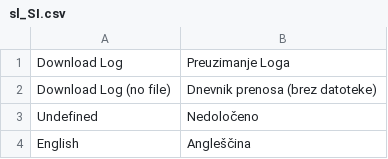
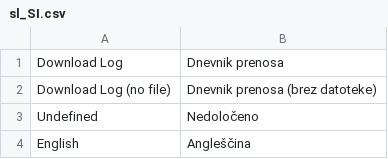
Before and after one commit to MonriPayments/magento2-plugin, a CSV file: i18n/sl_SI.csv, drawn as a sheet; only a part is shown.

Commit message:
Support for Slovenian language

```diff
--- a/i18n/sl_SI.csv
+++ b/i18n/sl_SI.csv
@@ -1,2 +1,2 @@
-"Download Log","Preuzimanje Loga"
+"Download Log","Dnevnik prenosa"
 "Download Log (no file)","Dnevnik prenosa (brez datoteke)"
```
